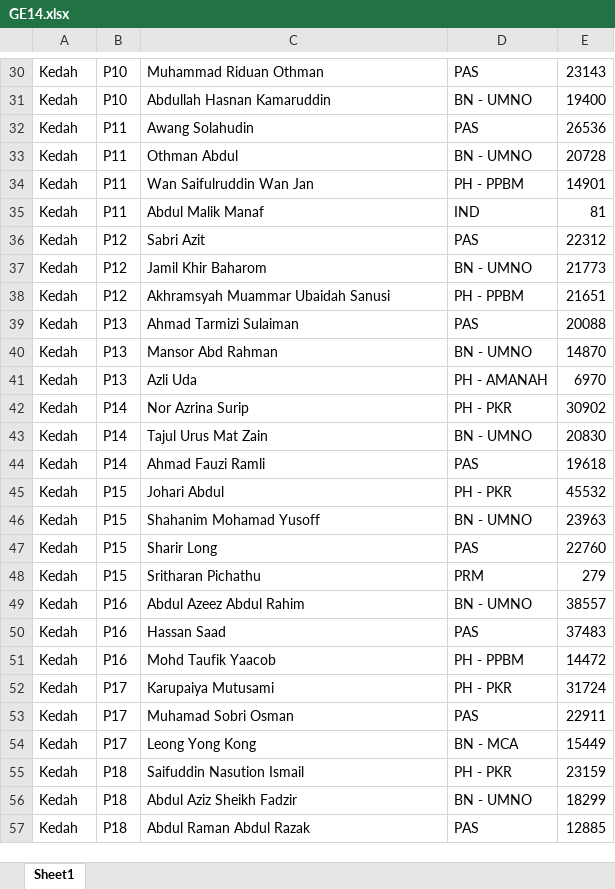
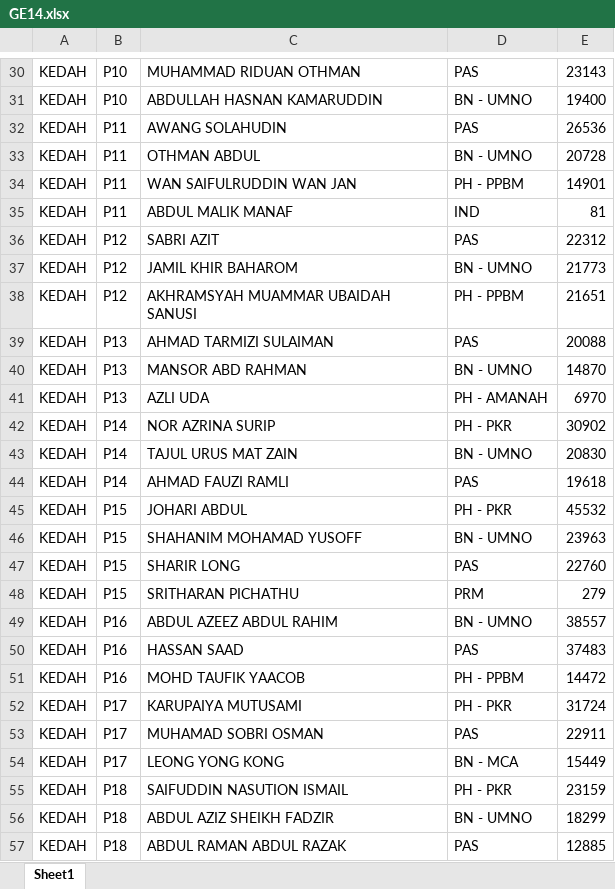
Before and after one commit to zonlee181/Malaysia_General_election, an Excel workbook: GE14.xlsx, sheet Sheet1, drawn as a sheet; only a part is shown, gaps mark what is left out; values as stored, in another font and other column widths than the file's, no borders; the diff covers the shown part only; the diff names each change by its address in the sheet, - before the commit and + after, or states it on an @@ line.

```diff
--- a/GE14.xlsx (sheet Sheet1)
+++ b/GE14.xlsx (sheet Sheet1)
-A30:A57: Kedah
+A30:A57: KEDAH
-C30: Muhammad Riduan Othman
+C30: MUHAMMAD RIDUAN OTHMAN
-C31: Abdullah Hasnan Kamaruddin
+C31: ABDULLAH HASNAN KAMARUDDIN
-C32: Awang Solahudin
+C32: AWANG SOLAHUDIN
-C33: Othman Abdul
+C33: OTHMAN ABDUL
-C34: Wan Saifulruddin Wan Jan
+C34: WAN SAIFULRUDDIN WAN JAN
-C35: Abdul Malik Manaf
+C35: ABDUL MALIK MANAF
-C36: Sabri Azit
+C36: SABRI AZIT
-C37: Jamil Khir Baharom
+C37: JAMIL KHIR BAHAROM
-C38: Akhramsyah Muammar Ubaidah Sanusi
+C38: AKHRAMSYAH MUAMMAR UBAIDAH SANUSI
-C39: Ahmad Tarmizi Sulaiman
+C39: AHMAD TARMIZI SULAIMAN
-C40: Mansor Abd Rahman
+C40: MANSOR ABD RAHMAN
-C41: Azli Uda
+C41: AZLI UDA
-C42: Nor Azrina Surip
+C42: NOR AZRINA SURIP
-C43: Tajul Urus Mat Zain
+C43: TAJUL URUS MAT ZAIN
-C44: Ahmad Fauzi Ramli
+C44: AHMAD FAUZI RAMLI
-C45: Johari Abdul
+C45: JOHARI ABDUL
-C46: Shahanim Mohamad Yusoff
+C46: SHAHANIM MOHAMAD YUSOFF
-C47: Sharir Long
+C47: SHARIR LONG
-C48: Sritharan Pichathu
+C48: SRITHARAN PICHATHU
-C49: Abdul Azeez Abdul Rahim
+C49: ABDUL AZEEZ ABDUL RAHIM
-C50: Hassan Saad
+C50: HASSAN SAAD
-C51: Mohd Taufik Yaacob
+C51: MOHD TAUFIK YAACOB
-C52: Karupaiya Mutusami
+C52: KARUPAIYA MUTUSAMI
-C53: Muhamad Sobri Osman
+C53: MUHAMAD SOBRI OSMAN
-C54: Leong Yong Kong
+C54: LEONG YONG KONG
-C55: Saifuddin Nasution Ismail
+C55: SAIFUDDIN NASUTION ISMAIL
-C56: Abdul Aziz Sheikh Fadzir
+C56: ABDUL AZIZ SHEIKH FADZIR
-C57: Abdul Raman Abdul Razak
+C57: ABDUL RAMAN ABDUL RAZAK
```
Also changed, not shown: 1327 edited cells elsewhere in this sheet, GE15.xlsx, 2 other files.
